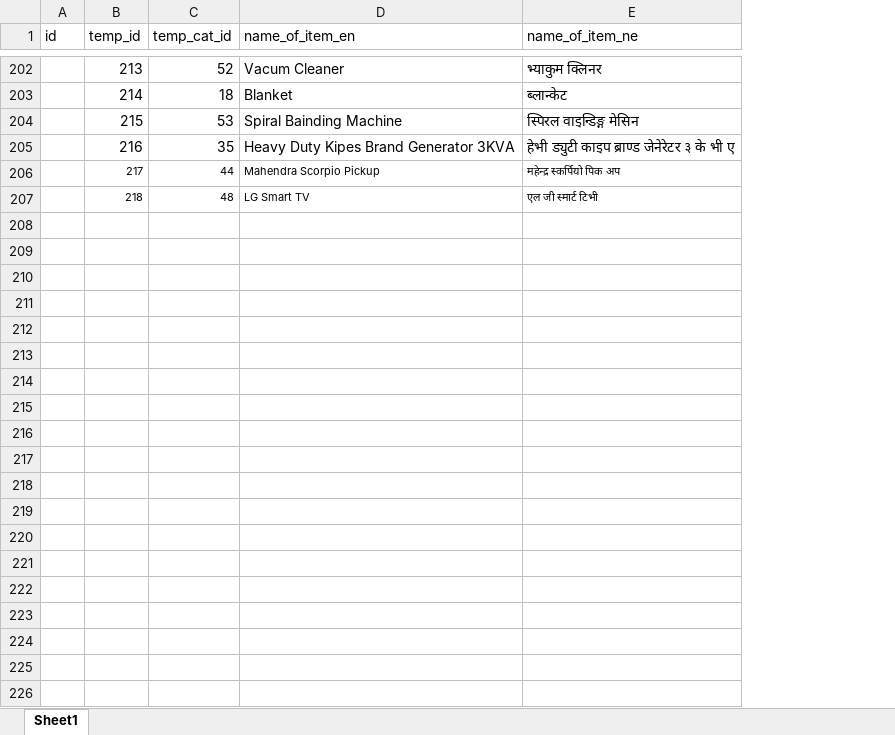
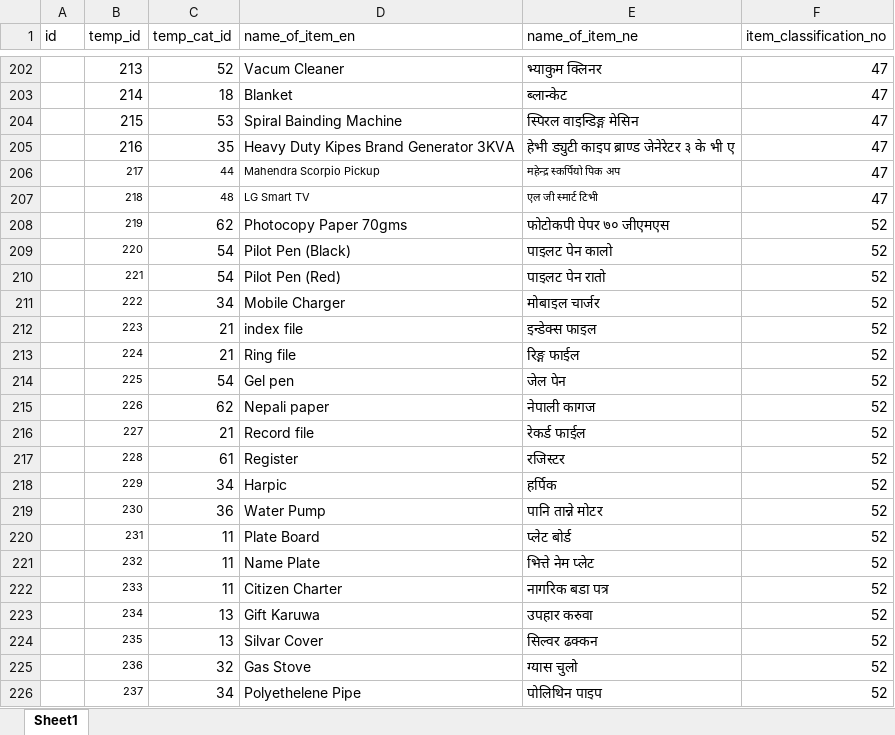
Before and after one commit to prdpspkt/storemgmt, an Excel workbook: db/data/office_items.xlsx, sheet Sheet1, drawn as a sheet; only a part is shown, gaps mark what is left out; values as stored, in another font and other column widths than the file's, no borders; the diff covers the shown part only; the diff names each change by its address in the sheet, - before the commit and + after, or states it on an @@ line.

```diff
--- a/db/data/office_items.xlsx (sheet Sheet1)
+++ b/db/data/office_items.xlsx (sheet Sheet1)
+column F (item_classification_no), rows 202-207: all 47
+row 208:  | 219 | 62 | Photocopy Paper 70gms | फोटोकपी पेपर ७० जीएमएस | 52
+row 209:  | 220 | 54 | Pilot Pen (Black) | पाइलट पेन कालो | 52
+row 210:  | 221 | 54 | Pilot Pen (Red) | पाइलट पेन रातो | 52
+row 211:  | 222 | 34 | Mobile Charger | मोबाइल चार्जर | 52
+row 212:  | 223 | 21 | index file | इन्डेक्स फाइल | 52
+row 213:  | 224 | 21 | Ring file | रिङ्ग फाईल | 52
+row 214:  | 225 | 54 | Gel pen | जेल पेन | 52
+row 215:  | 226 | 62 | Nepali paper | नेपाली कागज | 52
+row 216:  | 227 | 21 | Record file | रेकर्ड फाईल | 52
+row 217:  | 228 | 61 | Register | रजिस्टर | 52
+row 218:  | 229 | 34 | Harpic | हर्पिक | 52
+row 219:  | 230 | 36 | Water Pump | पानि तान्ने मोटर | 52
+row 220:  | 231 | 11 | Plate Board | प्लेट बोर्ड | 52
+row 221:  | 232 | 11 | Name Plate | भित्ते नेम प्लेट | 52
+row 222:  | 233 | 11 | Citizen Charter | नागरिक बडा पत्र | 52
+row 223:  | 234 | 13 | Gift Karuwa | उपहार करुवा | 52
+row 224:  | 235 | 13 | Silvar Cover | सिल्वर ढक्कन | 52
+row 225:  | 236 | 32 | Gas Stove | ग्यास चुलो | 52
+row 226:  | 237 | 34 | Polyethelene Pipe | पोलिथिन पाइप | 52
```
Also changed, not shown: 96 added rows elsewhere in this sheet, db/data/items.xlsx, db/data/office_cats.xlsx, 3 other files.
